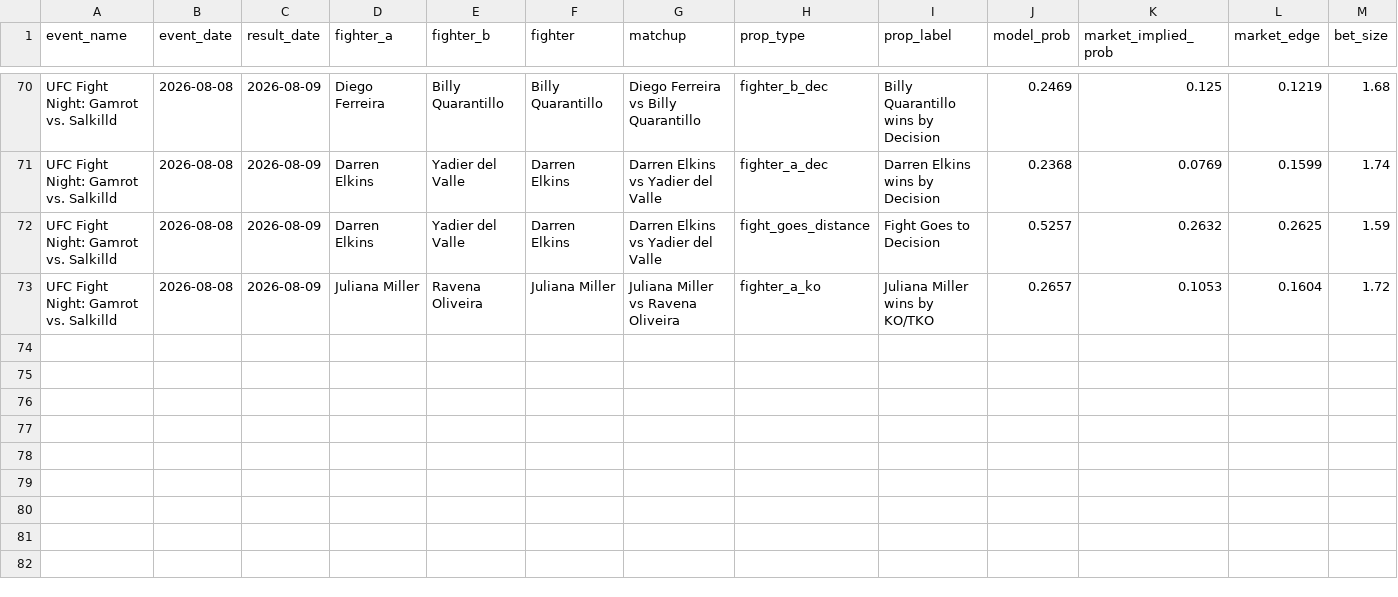
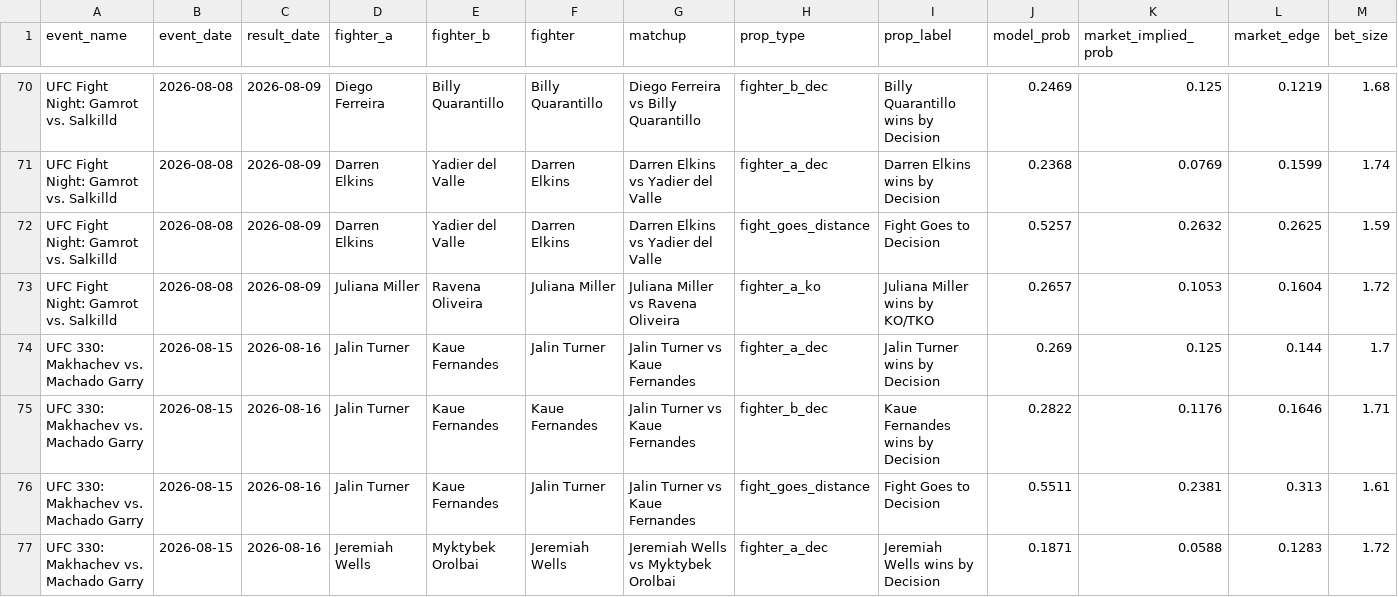
Before and after one commit to zwinship/OctaStats_UFC_Model_V2, a CSV file: results/v2_all_prop_results.csv, drawn as a sheet; only a part is shown, gaps mark what is left out; rows hold the shown columns only; the diff names each change by its address in the sheet, - before the commit and + after, or states it on an @@ line.

Commit message:
Append V2 prop results: UFC 330: Makhachev vs. Machado Garry

```diff
--- a/results/v2_all_prop_results.csv
+++ b/results/v2_all_prop_results.csv
+row 74: UFC 330: Makhachev vs. Machado Garry | 2026-08-15 | 2026-08-16 | Jalin Turner | Kaue Fernandes | Jalin Turner | Jalin Turner vs Kaue Fernandes | fighter_a_dec | Jalin Turner wins by Decision | 0.269 | 0.125 | 0.144 | 1.7
+row 75: UFC 330: Makhachev vs. Machado Garry | 2026-08-15 | 2026-08-16 | Jalin Turner | Kaue Fernandes | Kaue Fernandes | Jalin Turner vs Kaue Fernandes | fighter_b_dec | Kaue Fernandes wins by Decision | 0.2822 | 0.1176 | 0.1646 | 1.71
+row 76: UFC 330: Makhachev vs. Machado Garry | 2026-08-15 | 2026-08-16 | Jalin Turner | Kaue Fernandes | Jalin Turner | Jalin Turner vs Kaue Fernandes | fight_goes_distance | Fight Goes to Decision | 0.5511 | 0.2381 | 0.313 | 1.61
+row 77: UFC 330: Makhachev vs. Machado Garry | 2026-08-15 | 2026-08-16 | Jeremiah Wells | Myktybek Orolbai | Jeremiah Wells | Jeremiah Wells vs Myktybek Orolbai | fighter_a_dec | Jeremiah Wells wins by Decision | 0.1871 | 0.0588 | 0.1283 | 1.72
```
